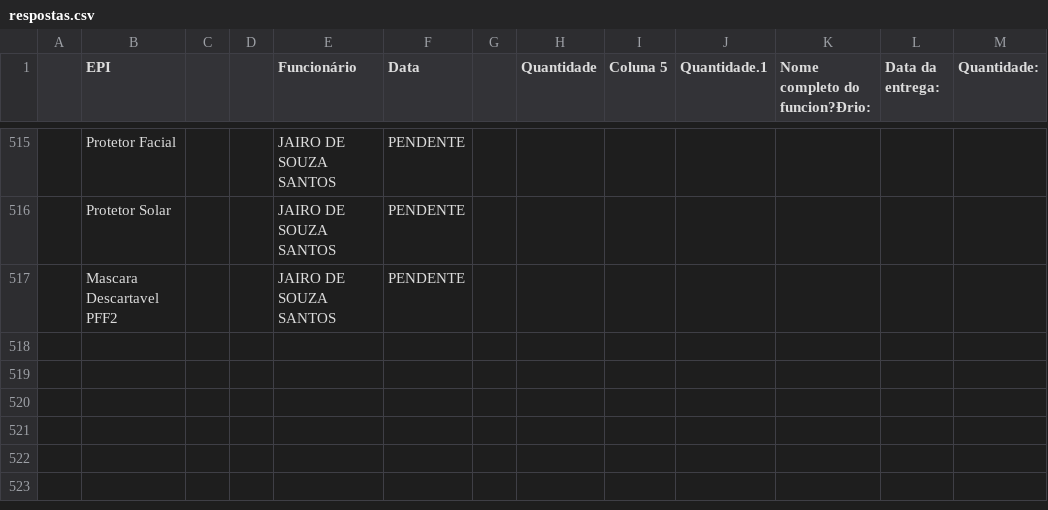
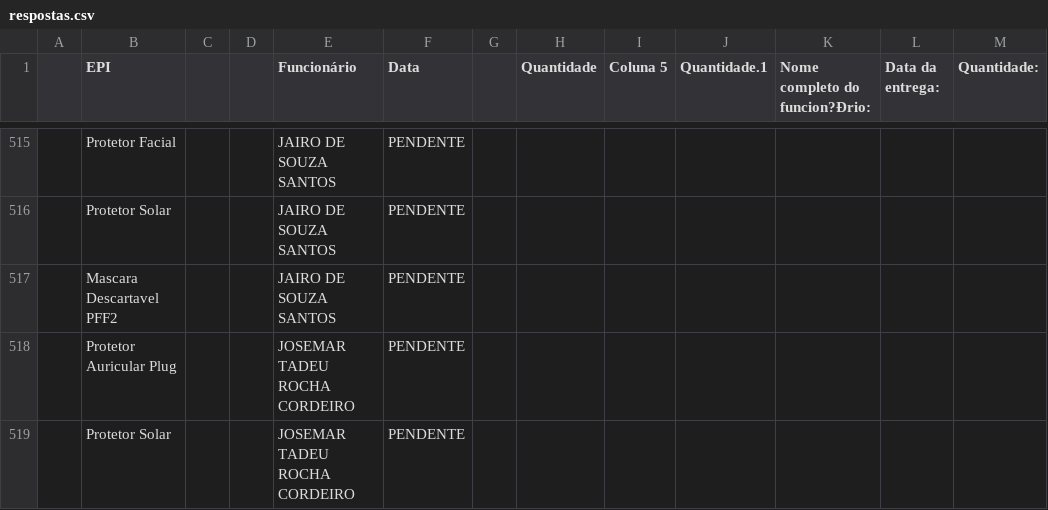
Before and after one commit to semasahst/sistema-epi, a CSV file: respostas.csv, drawn as a sheet; only a part is shown, gaps mark what is left out; the diff names each change by its address in the sheet, - before the commit and + after, or states it on an @@ line.

Commit message:
Atualização em lote: 2 registros

```diff
--- a/respostas.csv
+++ b/respostas.csv
+row 518:  | Protetor Auricular Plug |  |  | JOSEMAR TADEU ROCHA CORDEIRO | PENDENTE
+row 519:  | Protetor Solar |  |  | JOSEMAR TADEU ROCHA CORDEIRO | PENDENTE
```
